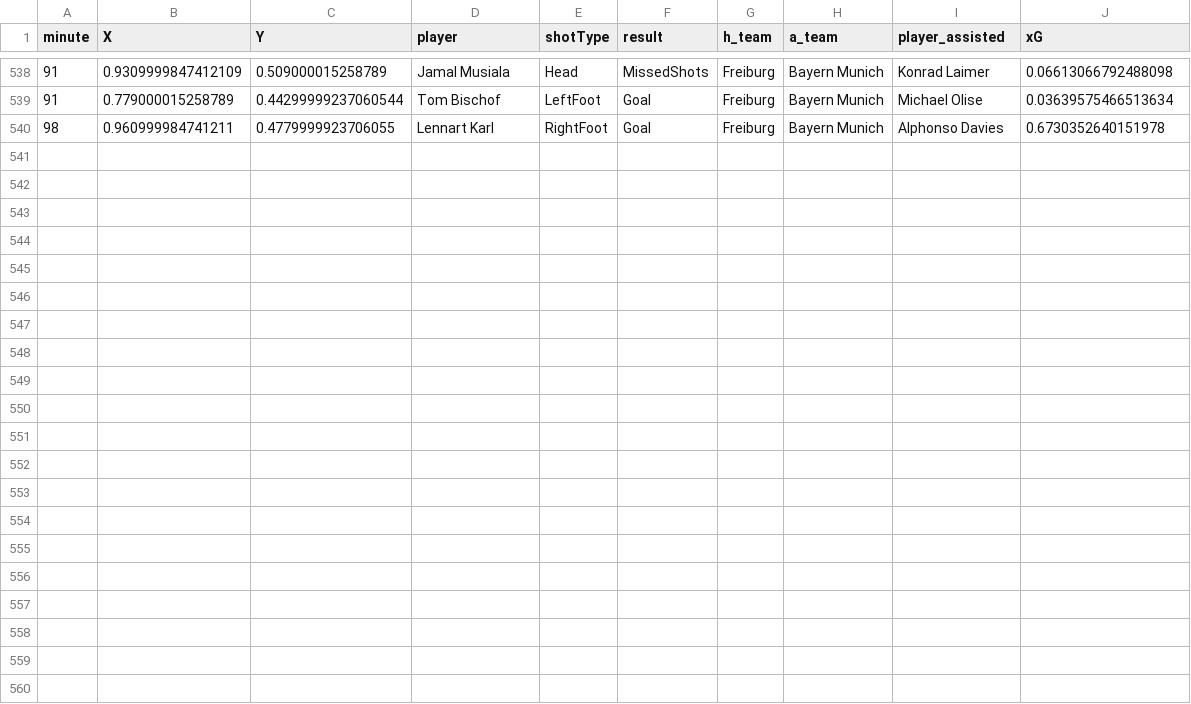
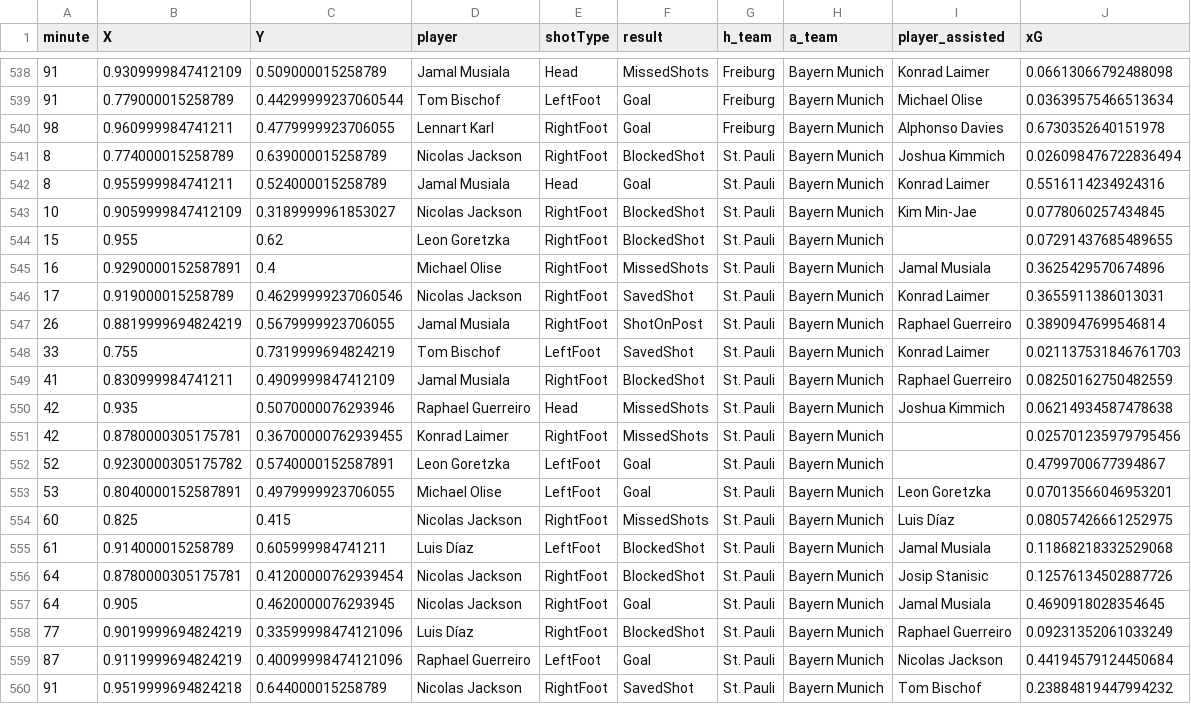
Before and after one commit to enadol/Fut_animation, a CSV file: Bayern Munich_seasons_shots.csv, drawn as a sheet; only a part is shown, gaps mark what is left out; the diff names each change by its address in the sheet, - before the commit and + after, or states it on an @@ line.

Commit message:
modified:   Bayer Leverkusen_matches.json 	modified:   Bayer Leverkusen_seasons_shots.csv 	modified:   Bayer Leverkusen_squad.json 	modified:   Bayern Munich_matches.json 	modified:   Bayern Munich_seasons_shots.csv 	modified:   Bayern Munich_squad.json 	modified:   Borussia Dortmund_matches.json 	modified:   Borussia Dortmund_seasons_shots.csv 	modified:   Borussia Dortmund_squad.json 	modified:   FC Heidenheim_matches.json 	modified:   FC Heidenheim_seasons_shots.csv 	modified:   FC Heidenheim_squad.json 	modified:   RasenBallsport Leipzig_matches.json 	modified:   RasenBallsport Leipzig_seasons_shots.csv 	modified:   RasenBallsport Leipzig_squad.json 	modified:   St. Pauli_matches.json 	modified:   St. Pauli_seasons_shots.csv 	modified:   St. Pauli_squad.json 	modified:   Wolfsburg_matches.json 	modified:   Wolfsburg_seasons_shots.csv 	modified:   Wolfsburg_squad.json 	modified:   club_name.txt 	modified:   teams_shots_video_2026.ipynb

```diff
--- a/Bayern Munich_seasons_shots.csv
+++ b/Bayern Munich_seasons_shots.csv
+row 541: 8 | 0.774000015258789 | 0.639000015258789 | Nicolas Jackson | RightFoot | BlockedShot | St. Pauli | Bayern Munich | Joshua Kimmich | 0.026098476722836494
+row 542: 8 | 0.955999984741211 | 0.524000015258789 | Jamal Musiala | Head | Goal | St. Pauli | Bayern Munich | Konrad Laimer | 0.5516114234924316
+row 543: 10 | 0.9059999847412109 | 0.3189999961853027 | Nicolas Jackson | RightFoot | BlockedShot | St. Pauli | Bayern Munich | Kim Min-Jae | 0.0778060257434845
+row 544: 15 | 0.955 | 0.62 | Leon Goretzka | RightFoot | BlockedShot | St. Pauli | Bayern Munich |  | 0.07291437685489655
+row 545: 16 | 0.9290000152587891 | 0.4 | Michael Olise | RightFoot | MissedShots | St. Pauli | Bayern Munich | Jamal Musiala | 0.3625429570674896
+row 546: 17 | 0.919000015258789 | 0.46299999237060546 | Nicolas Jackson | RightFoot | SavedShot | St. Pauli | Bayern Munich | Konrad Laimer | 0.3655911386013031
+row 547: 26 | 0.8819999694824219 | 0.5679999923706055 | Jamal Musiala | RightFoot | ShotOnPost | St. Pauli | Bayern Munich | Raphael Guerreiro | 0.3890947699546814
+row 548: 33 | 0.755 | 0.7319999694824219 | Tom Bischof | LeftFoot | SavedShot | St. Pauli | Bayern Munich | Konrad Laimer | 0.021137531846761703
+row 549: 41 | 0.830999984741211 | 0.4909999847412109 | Jamal Musiala | RightFoot | BlockedShot | St. Pauli | Bayern Munich | Raphael Guerreiro | 0.08250162750482559
+row 550: 42 | 0.935 | 0.5070000076293946 | Raphael Guerreiro | Head | MissedShots | St. Pauli | Bayern Munich | Joshua Kimmich | 0.06214934587478638
+row 551: 42 | 0.8780000305175781 | 0.36700000762939455 | Konrad Laimer | RightFoot | MissedShots | St. Pauli | Bayern Munich |  | 0.025701235979795456
+row 552: 52 | 0.9230000305175782 | 0.5740000152587891 | Leon Goretzka | LeftFoot | Goal | St. Pauli | Bayern Munich |  | 0.4799700677394867
+row 553: 53 | 0.8040000152587891 | 0.4979999923706055 | Michael Olise | LeftFoot | Goal | St. Pauli | Bayern Munich | Leon Goretzka | 0.07013566046953201
+row 554: 60 | 0.825 | 0.415 | Nicolas Jackson | RightFoot | MissedShots | St. Pauli | Bayern Munich | Luis Díaz | 0.08057426661252975
+row 555: 61 | 0.914000015258789 | 0.605999984741211 | Luis Díaz | LeftFoot | BlockedShot | St. Pauli | Bayern Munich | Jamal Musiala | 0.11868218332529068
+row 556: 64 | 0.8780000305175781 | 0.41200000762939454 | Nicolas Jackson | RightFoot | BlockedShot | St. Pauli | Bayern Munich | Josip Stanisic | 0.12576134502887726
+row 557: 64 | 0.905 | 0.4620000076293945 | Nicolas Jackson | RightFoot | Goal | St. Pauli | Bayern Munich | Jamal Musiala | 0.4690918028354645
+row 558: 77 | 0.9019999694824219 | 0.33599998474121096 | Luis Díaz | RightFoot | BlockedShot | St. Pauli | Bayern Munich | Raphael Guerreiro | 0.09231352061033249
+row 559: 87 | 0.9119999694824219 | 0.40099998474121096 | Raphael Guerreiro | LeftFoot | Goal | St. Pauli | Bayern Munich | Nicolas Jackson | 0.44194579124450684
+row 560: 91 | 0.9519999694824218 | 0.644000015258789 | Nicolas Jackson | RightFoot | SavedShot | St. Pauli | Bayern Munich | Tom Bischof | 0.23884819447994232
```
Also changed, not shown: Bayer Leverkusen_seasons_shots.csv, Borussia Dortmund_seasons_shots.csv, 20 other files.
